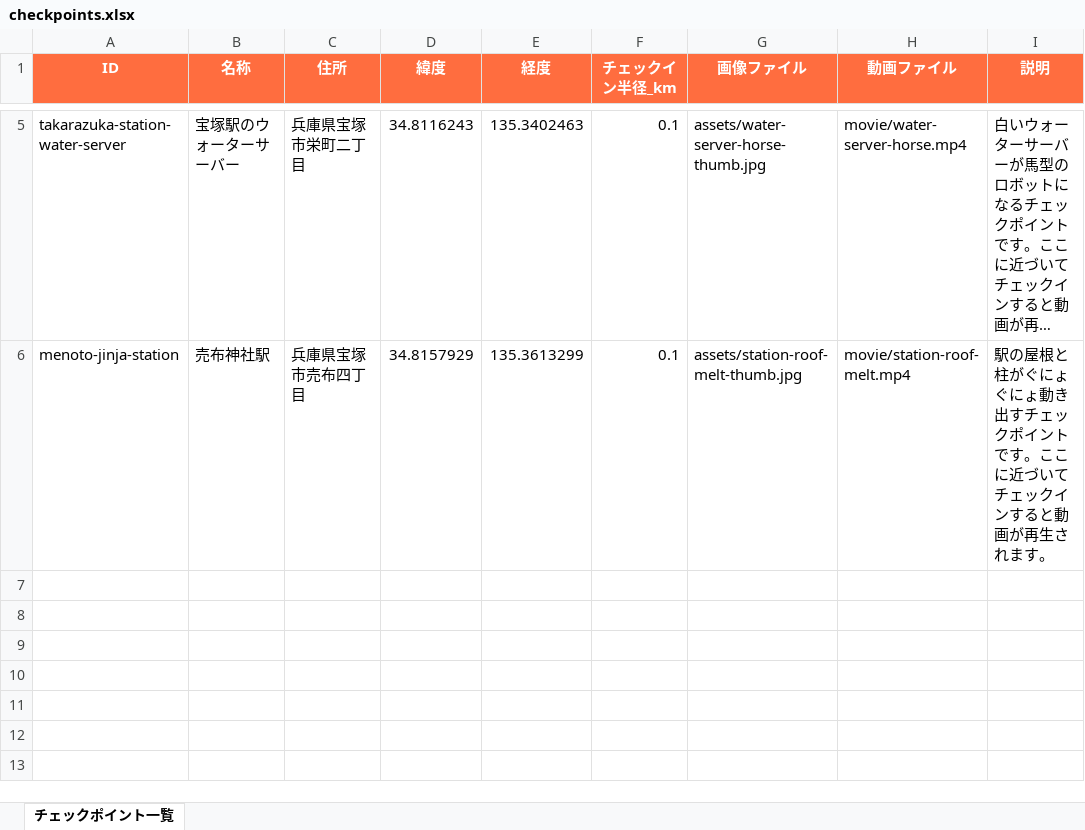
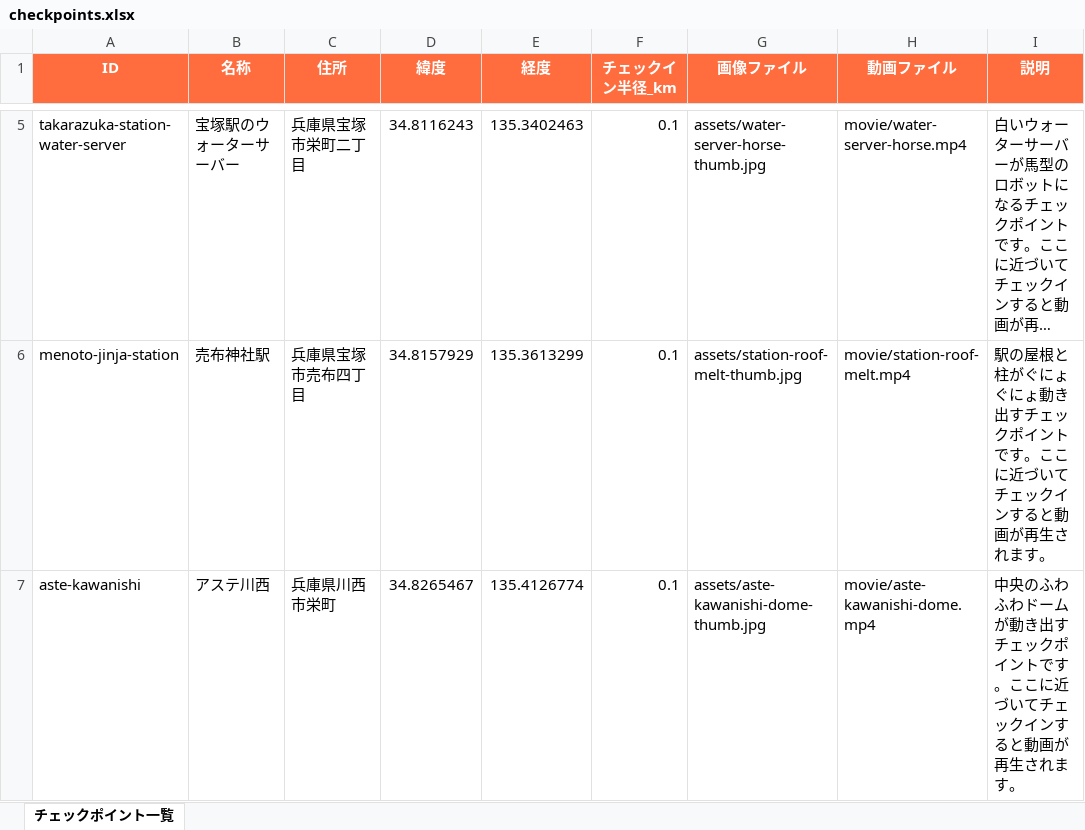
Before and after one commit to ks-mac0728/location-video-stamp-rally, an Excel workbook: checkpoints.xlsx, sheet チェックポイント一覧, drawn as a sheet; only a part is shown, gaps mark what is left out; long unchanged cells end in …; values as stored, in another font and other column widths than the file's, no borders; the diff names each change by its address in the sheet, - before the commit and + after, or states it on an @@ line.

```diff
--- a/checkpoints.xlsx (sheet チェックポイント一覧)
+++ b/checkpoints.xlsx (sheet チェックポイント一覧)
+row 7: aste-kawanishi | アステ川西 | 兵庫県川西市栄町 | 34.8265467 | 135.4126774 | 0.1 | assets/aste-kawanishi-dome-thumb.jpg | movie/aste-kawanishi-dome.mp4 | 中央のふわふわドームが動き出すチェックポイントです。ここに近づいてチェックインすると動画が再生されます。
```
Also changed, not shown: 3 other files.
